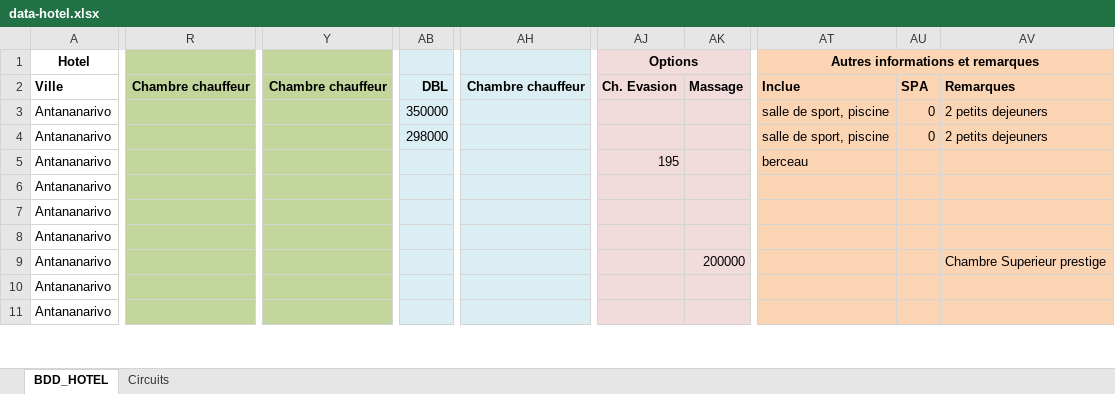
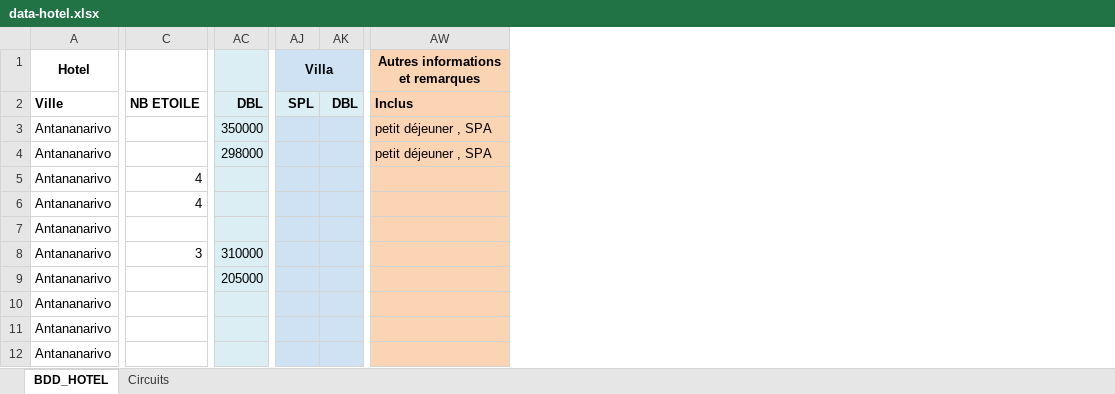
Before and after one commit to Ravic110/Lahimena, an Excel workbook: data-hotel.xlsx, sheet BDD_HOTEL, drawn as a sheet; only a part is shown, gaps mark what is left out; values as stored, in another font and other column widths than the file's, no borders; charts and pictures not drawn; removed rows and columns are numbered as before the commit, all else as after; rows hold the shown columns only; the diff covers the shown part only; the diff names each change by its address in the sheet, - before the commit and + after, or states it on an @@ line.

```diff
--- a/data-hotel.xlsx (sheet BDD_HOTEL)
+++ b/data-hotel.xlsx (sheet BDD_HOTEL)
+column C, rows 2-8: NB ETOILE |  |  | 4 | 4 |  | 3
-column R, row 2: Chambre chauffeur
-column Y, row 2: Chambre chauffeur
-column AB, rows 2-4: DBL | 350000 | 298000
+column AC, rows 2-8: DBL | 350000 | 298000 |  |  |  | 310000
-column AH, row 2: Chambre chauffeur
-column AJ (Options), rows 2-5: Ch. Evasion |  |  | 195
-column AK, rows 2-9: Massage |  |  |  |  |  |  | 200000
+column AJ (Villa), row 2: SPL
+column AK, row 2: DBL
-column AU, rows 2-4: SPA | 0 | 0
-column AV, rows 2-9: Remarques | 2 petits dejeuners | 2 petits dejeuners |  |  |  |  | Chambre Superieur prestige
-AT1:AV1 merged
-AW2 (Autres informations et remarques): Inclue
+AW2 (Autres informations et remarques): Inclus
-AW3:AW4 (Autres informations et remarques): salle de sport, piscine
+AW3:AW4 (Autres informations et remarques): petit déjeuner , SPA
-AW5 (Autres informations et remarques): berceau
+AW5 (Autres informations et remarques): (empty)
+row 9: Antananarivo |  | 205000
```
Also changed, not shown: 73 added rows, 5 removed rows, 8 added columns, 3 removed columns, 60 edited cells and cell formats elsewhere in this sheet, sheet Circuits, data.xlsx, 27 other files.
